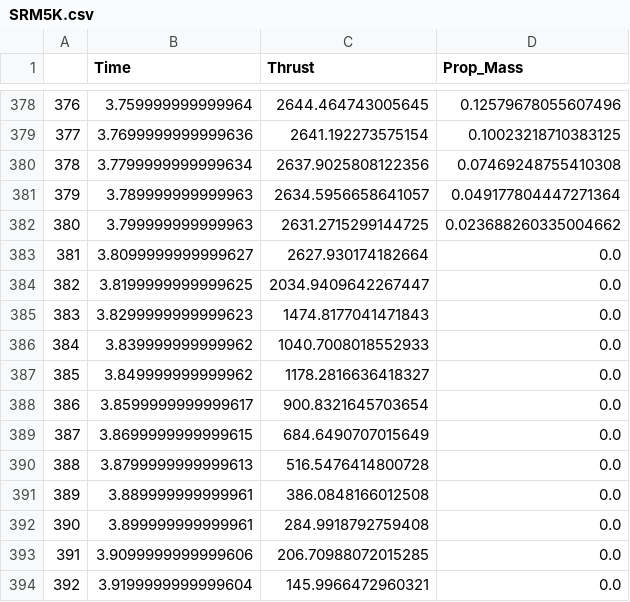
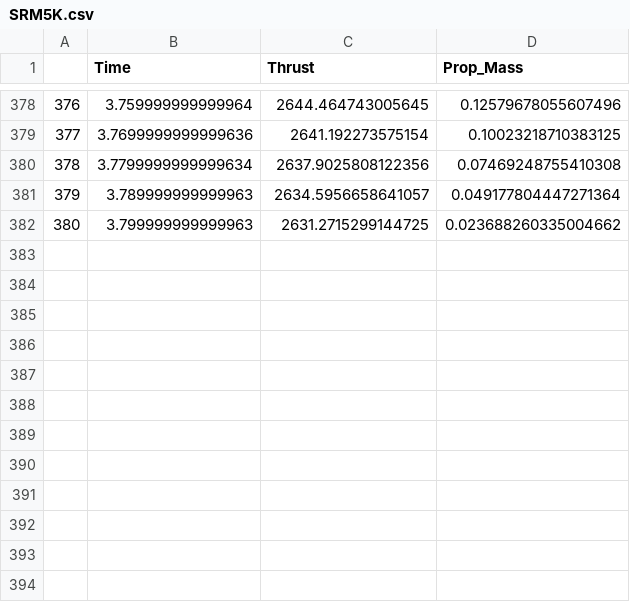
Before and after one commit to felipebogaertsm/machwave, a CSV file: output/SRM5K.csv, drawn as a sheet; only a part is shown, gaps mark what is left out.

```diff
--- a/output/SRM5K.csv
+++ b/output/SRM5K.csv
@@ -382,13 +382 @@
 380,3.799999999999963,2631.2715299144725,0.023688260335004662
-381,3.8099999999999627,2627.930174182664,0.0
-382,3.8199999999999625,2034.9409642267447,0.0
-383,3.8299999999999623,1474.8177041471843,0.0
-384,3.839999999999962,1040.7008018552933,0.0
-385,3.849999999999962,1178.2816636418327,0.0
-386,3.8599999999999617,900.8321645703654,0.0
-387,3.8699999999999615,684.6490707015649,0.0
-388,3.8799999999999613,516.5476414800728,0.0
-389,3.889999999999961,386.0848166012508,0.0
-390,3.899999999999961,284.9918792759408,0.0
-391,3.9099999999999606,206.70988072015285,0.0
-392,3.9199999999999604,145.9966472960321,0.0
```
Also changed, not shown: 6 other files.
